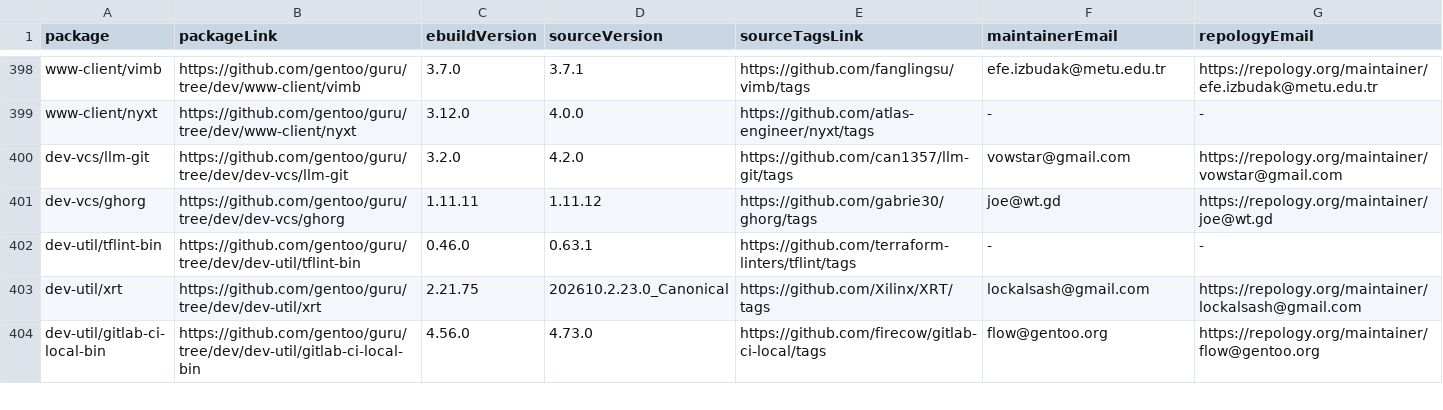
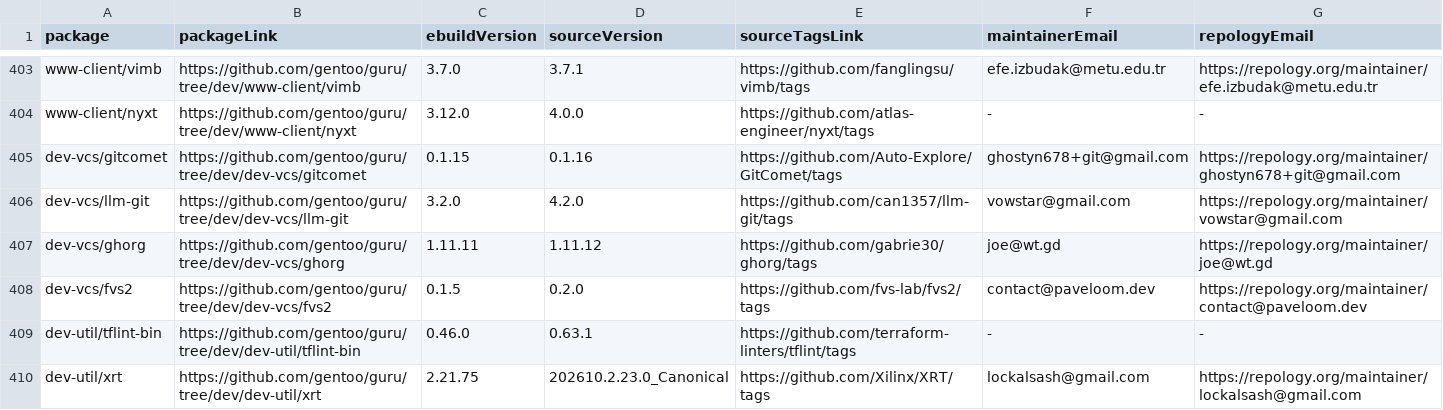
Before and after one commit to ingenarel/gentoo-hit-list, a CSV file: .github-raw-data.csv, drawn as a sheet; only a part is shown, gaps mark what is left out; the shorter side is filled out with more unchanged rows; the diff covers the shown part only; the diff names each change by its address in the sheet, - before the commit and + after, or states it on an @@ line.

```diff
--- a/.github-raw-data.csv
+++ b/.github-raw-data.csv
+row 405: dev-vcs/gitcomet | https://github.com/gentoo/guru/tree/dev/dev-vcs/gitcomet | 0.1.15 | 0.1.16 | https://github.com/Auto-Explore/GitComet/tags | ghostyn678+git@gmail.com | https://repology.org/maintainer/ghostyn678+git@gmail.com
+row 408: dev-vcs/fvs2 | https://github.com/gentoo/guru/tree/dev/dev-vcs/fvs2 | 0.1.5 | 0.2.0 | https://github.com/fvs-lab/fvs2/tags | contact@paveloom.dev | https://repology.org/maintainer/contact@paveloom.dev
```
Also changed, not shown: 14 added rows, 6 removed rows and 44 edited cells elsewhere in this file, .gitlab-raw-data.csv, 1 other file.
